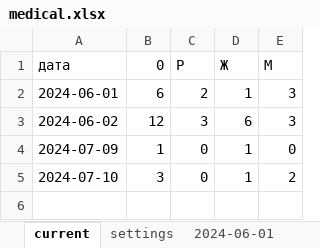
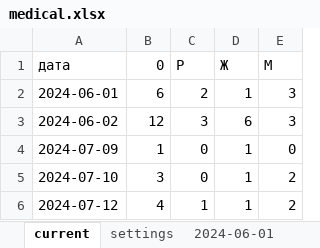
Before and after one commit to MarinaPak108/LotusApp, an Excel workbook: records/medical.xlsx, sheet current, drawn as a sheet; values as stored, in another font and other column widths than the file's, no borders; the diff names each change by its address in the sheet, - before the commit and + after, or states it on an @@ line.

```diff
--- a/records/medical.xlsx (sheet current)
+++ b/records/medical.xlsx (sheet current)
+row 6: 2024-07-12 | 4 | 1 | 1 | 2
```
Also changed, not shown: other sheet tabs, 7 other files.
